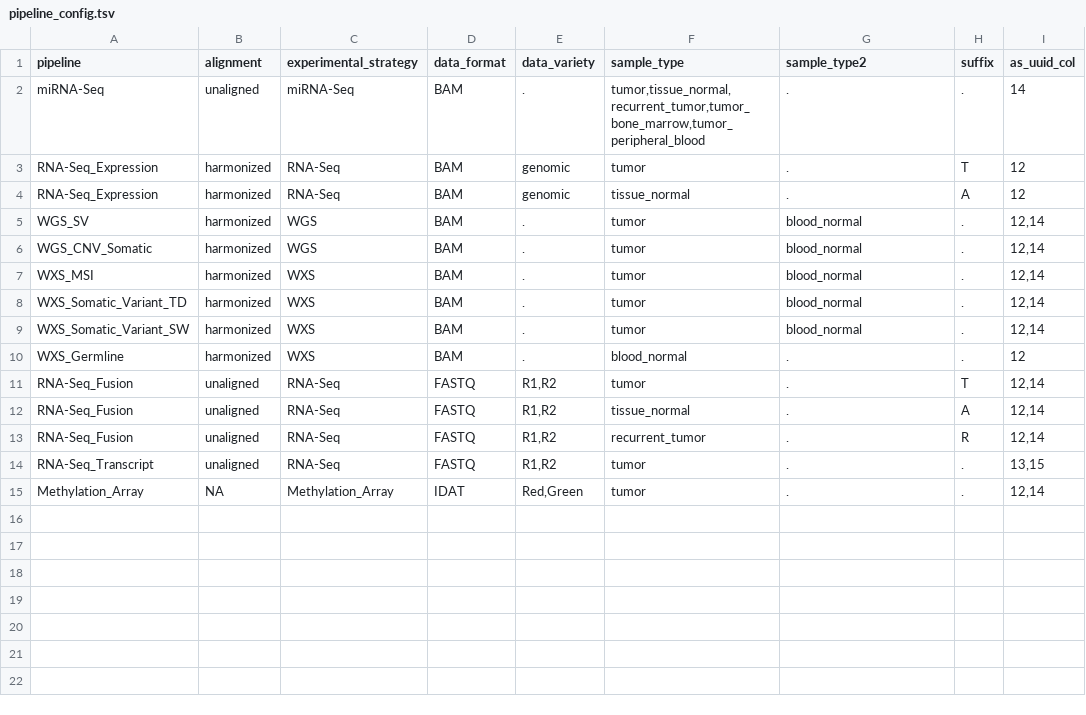
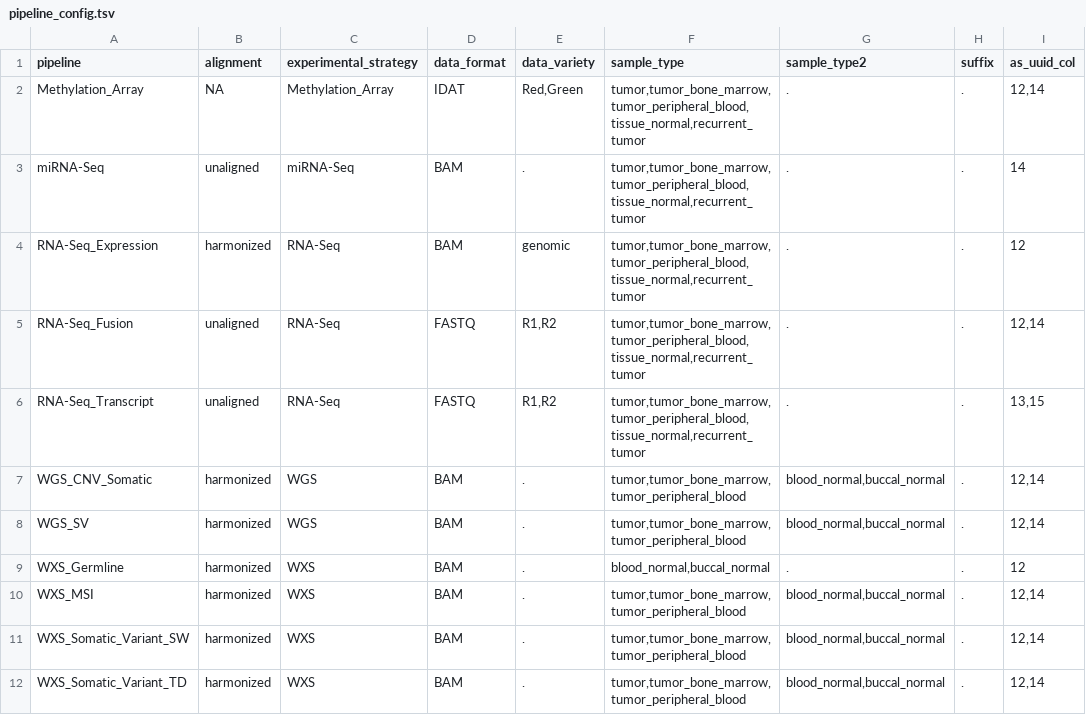
Before and after one commit to ding-lab/CPTAC3.MissingAnalysis, a TSV file: config/pipeline_config.tsv, drawn as a sheet.

Commit message:
Updating pipeline config with AML types

```diff
--- a/config/pipeline_config.tsv
+++ b/config/pipeline_config.tsv
@@ -1,15 +1,12 @@
 pipeline	alignment	experimental_strategy	data_format	data_variety	sample_type	sample_type2	suffix	as_uuid_col
-miRNA-Seq	unaligned	miRNA-Seq	BAM	.	"tumor,tissue_normal,recurrent_tumor,tumor_bone_marrow,tumor_peripheral_blood"	.	.	14
-RNA-Seq_Expression	harmonized	RNA-Seq	BAM	genomic	tumor	.	T	12
-RNA-Seq_Expression	harmonized	RNA-Seq	BAM	genomic	tissue_normal	.	A	12
-WGS_SV	harmonized	WGS	BAM	.	tumor	blood_normal	.	"12,14"
-WGS_CNV_Somatic	harmonized	WGS	BAM	.	tumor	blood_normal	.	"12,14"
-WXS_MSI	harmonized	WXS	BAM	.	tumor	blood_normal	.	"12,14"
-WXS_Somatic_Variant_TD	harmonized	WXS	BAM	.	tumor	blood_normal	.	"12,14"
-WXS_Somatic_Variant_SW	harmonized	WXS	BAM	.	tumor	blood_normal	.	"12,14"
-WXS_Germline	harmonized	WXS	BAM	.	blood_normal	.	.	12
-RNA-Seq_Fusion	unaligned	RNA-Seq	FASTQ	"R1,R2"	tumor	.	T	"12,14"
-RNA-Seq_Fusion	unaligned	RNA-Seq	FASTQ	"R1,R2"	tissue_normal	.	A	"12,14"
-RNA-Seq_Fusion	unaligned	RNA-Seq	FASTQ	"R1,R2"	recurrent_tumor	.	R	"12,14"
-RNA-Seq_Transcript	unaligned	RNA-Seq	FASTQ	"R1,R2"	tumor	.	.	"13,15"
-Methylation_Array	NA	Methylation_Array	IDAT	"Red,Green"	tumor	.	.	"12,14"
+Methylation_Array	NA	Methylation_Array	IDAT	"Red,Green"	"tumor,tumor_bone_marrow,tumor_peripheral_blood,tissue_normal,recurrent_tumor"	.	.	"12,14"
+miRNA-Seq	unaligned	miRNA-Seq	BAM	.	"tumor,tumor_bone_marrow,tumor_peripheral_blood,tissue_normal,recurrent_tumor"	.	.	14
+RNA-Seq_Expression	harmonized	RNA-Seq	BAM	genomic	"tumor,tumor_bone_marrow,tumor_peripheral_blood,tissue_normal,recurrent_tumor"	.	.	12
+RNA-Seq_Fusion	unaligned	RNA-Seq	FASTQ	"R1,R2"	"tumor,tumor_bone_marrow,tumor_peripheral_blood,tissue_normal,recurrent_tumor"	.	.	"12,14"
+RNA-Seq_Transcript	unaligned	RNA-Seq	FASTQ	"R1,R2"	"tumor,tumor_bone_marrow,tumor_peripheral_blood,tissue_normal,recurrent_tumor"	.	.	"13,15"
+WGS_CNV_Somatic	harmonized	WGS	BAM	.	"tumor,tumor_bone_marrow,tumor_peripheral_blood"	"blood_normal,buccal_normal"	.	"12,14"
+WGS_SV	harmonized	WGS	BAM	.	"tumor,tumor_bone_marrow,tumor_peripheral_blood"	"blood_normal,buccal_normal"	.	"12,14"
+WXS_Germline	harmonized	WXS	BAM	.	"blood_normal,buccal_normal"	.	.	12
+WXS_MSI	harmonized	WXS	BAM	.	"tumor,tumor_bone_marrow,tumor_peripheral_blood"	"blood_normal,buccal_normal"	.	"12,14"
+WXS_Somatic_Variant_SW	harmonized	WXS	BAM	.	"tumor,tumor_bone_marrow,tumor_peripheral_blood"	"blood_normal,buccal_normal"	.	"12,14"
+WXS_Somatic_Variant_TD	harmonized	WXS	BAM	.	"tumor,tumor_bone_marrow,tumor_peripheral_blood"	"blood_normal,buccal_normal"	.	"12,14"
```
Also changed, not shown: 1 other file.
